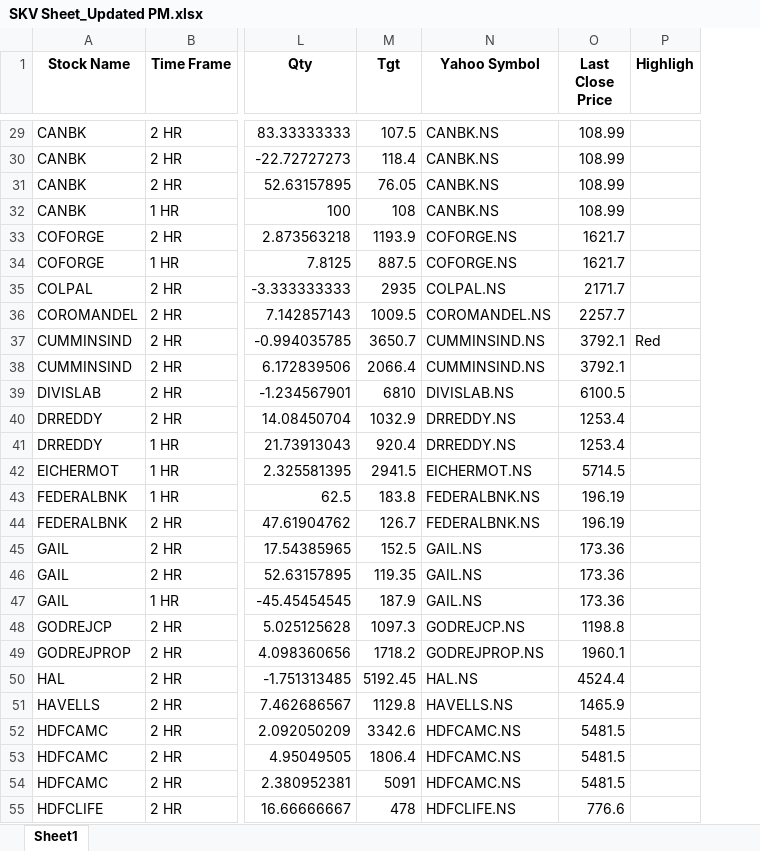
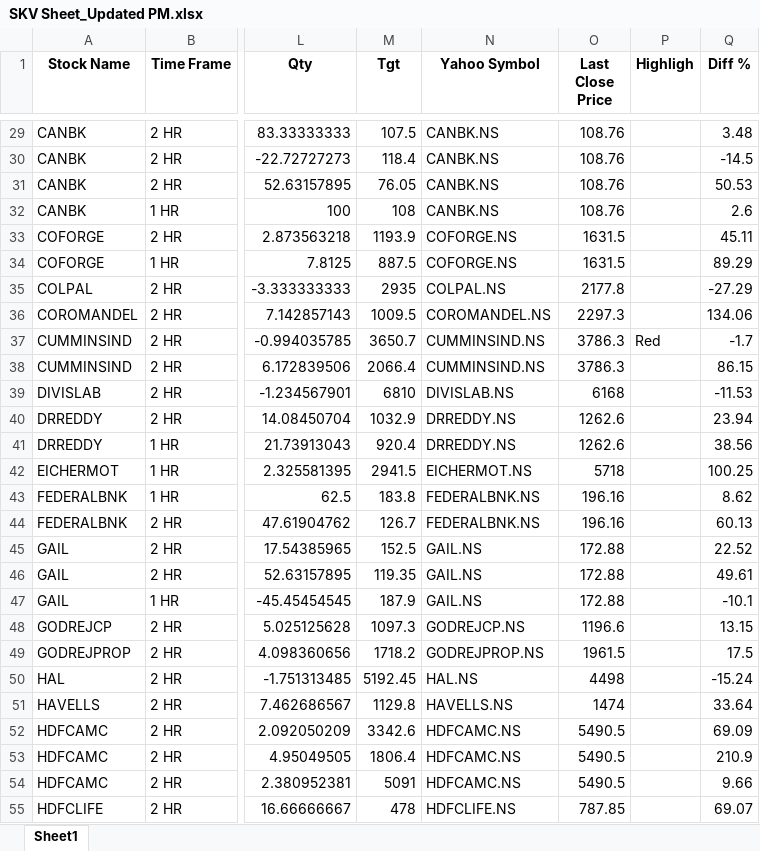
Before and after one commit to prakashmmali2/Real-timeStockPrice, an Excel workbook: SKV Sheet_Updated PM.xlsx, sheet Sheet1, drawn as a sheet; only a part is shown, gaps mark what is left out; values as stored, in another font and other column widths than the file's, no borders; conditional formats not drawn; the diff covers the shown part only; the diff names each change by its address in the sheet, - before the commit and + after, or states it on an @@ line.

```diff
--- a/SKV Sheet_Updated PM.xlsx (sheet Sheet1)
+++ b/SKV Sheet_Updated PM.xlsx (sheet Sheet1)
+column Q (Diff %), rows 29-55: 3.48 | -14.5 | 50.53 | 2.6 | 45.11 | 89.29 | -27.29 | 134.06 | -1.7 | 86.15 | -11.53 | 23.94 | 38.56 | 100.25 | 8.62 | 60.13 | 22.52 | 49.61 | -10.1 | 13.15 | 17.5 | -15.24 | 33.64 | 69.09 | 210.9 | 9.66 | 69.07
-O29:O32 (Last Close Price): 108.99
+O29:O32 (Last Close Price): 108.76
-O33:O34 (Last Close Price): 1621.7
+O33:O34 (Last Close Price): 1631.5
-O35 (Last Close Price): 2171.7
+O35 (Last Close Price): 2177.8
-O36 (Last Close Price): 2257.7
+O36 (Last Close Price): 2297.3
-O37:O38 (Last Close Price): 3792.1
+O37:O38 (Last Close Price): 3786.3
-O39 (Last Close Price): 6100.5
+O39 (Last Close Price): 6168
-O40:O41 (Last Close Price): 1253.4
+O40:O41 (Last Close Price): 1262.6
-O42 (Last Close Price): 5714.5
+O42 (Last Close Price): 5718
-O43:O44 (Last Close Price): 196.19
+O43:O44 (Last Close Price): 196.16
-O45:O47 (Last Close Price): 173.36
+O45:O47 (Last Close Price): 172.88
-O48 (Last Close Price): 1198.8
+O48 (Last Close Price): 1196.6
-O49 (Last Close Price): 1960.1
+O49 (Last Close Price): 1961.5
-O50 (Last Close Price): 4524.4
+O50 (Last Close Price): 4498
-O51 (Last Close Price): 1465.9
+O51 (Last Close Price): 1474
-O52:O54 (Last Close Price): 5481.5
+O52:O54 (Last Close Price): 5490.5
-O55 (Last Close Price): 776.6
+O55 (Last Close Price): 787.85
```
Also changed, not shown: 86 edited cells elsewhere in this sheet, 1 other file.
